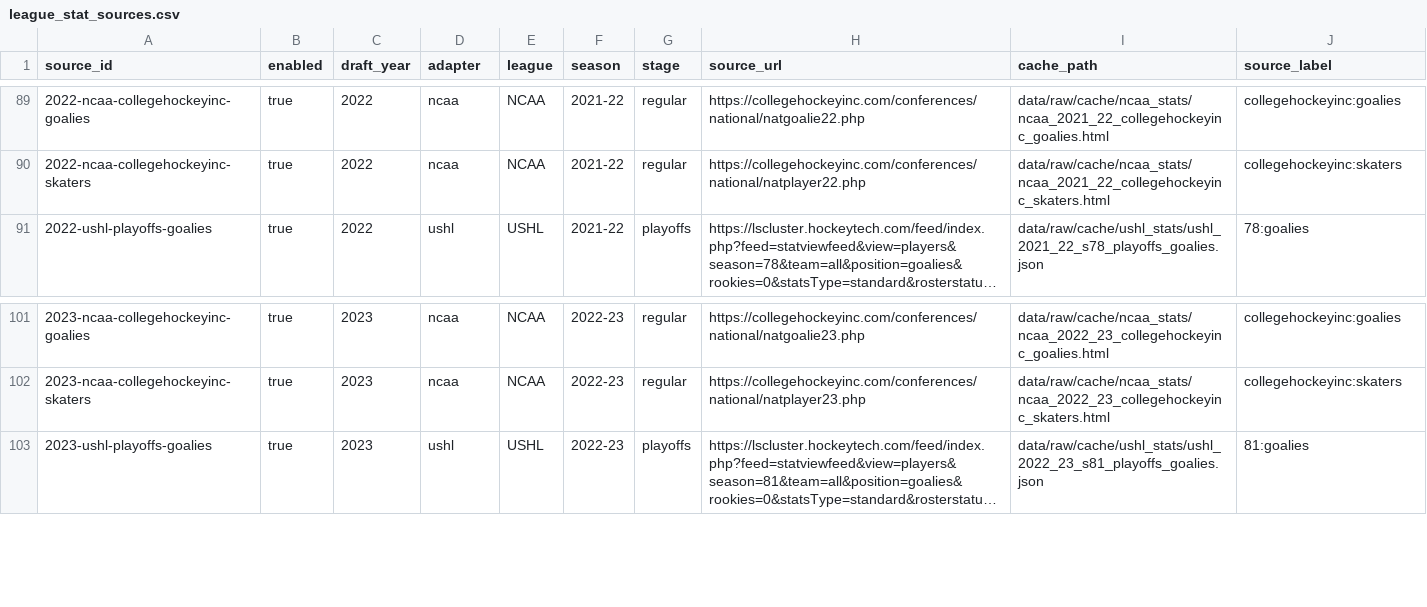
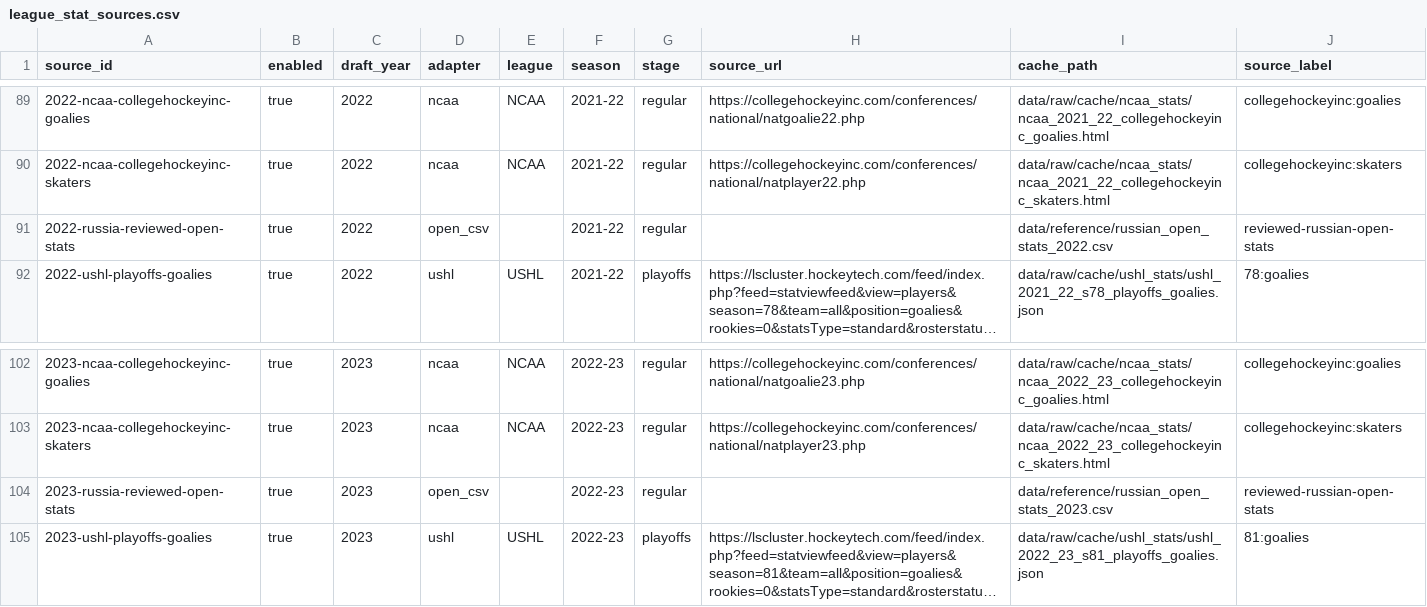
Before and after one commit to Q4ality/draft_room_intelligence, a CSV file: data/reference/league_stat_sources.csv, drawn as a sheet; only a part is shown, gaps mark what is left out; long unchanged cells end in …; the diff names each change by its address in the sheet, - before the commit and + after, or states it on an @@ line.

Commit message:
Add reviewed Russian data for 2022 and 2023

```diff
--- a/data/reference/league_stat_sources.csv
+++ b/data/reference/league_stat_sources.csv
+row 91: 2022-russia-reviewed-open-stats | true | 2022 | open_csv |  | 2021-22 | regular |  | data/reference/russian_open_stats_2022.csv | reviewed-russian-open-stats
+row 104: 2023-russia-reviewed-open-stats | true | 2023 | open_csv |  | 2022-23 | regular |  | data/reference/russian_open_stats_2023.csv | reviewed-russian-open-stats
```
Also changed, not shown: 3 other files.
